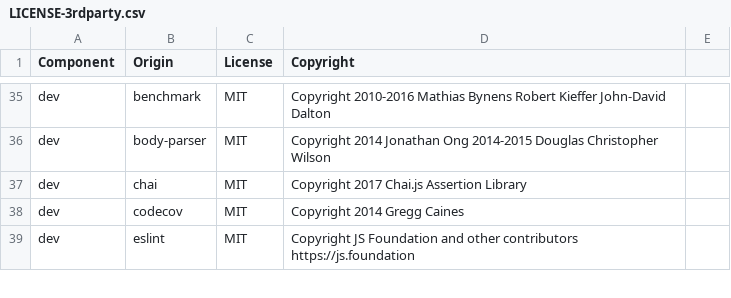
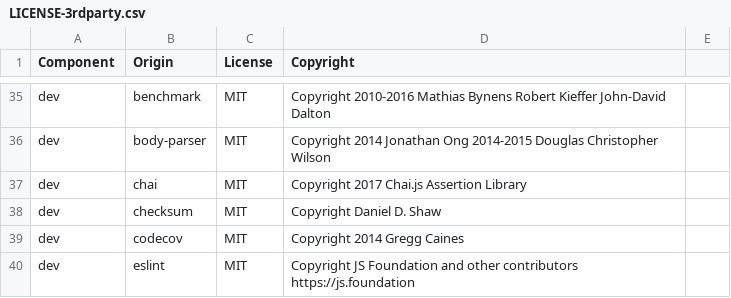
Before and after one commit to DataDog/dd-trace-js, a CSV file: LICENSE-3rdparty.csv, drawn as a sheet; only a part is shown, gaps mark what is left out; the diff names each change by its address in the sheet, - before the commit and + after, or states it on an @@ line.

Commit message:
add tests and checksum validation for prebuilt native addons (#763)

```diff
--- a/LICENSE-3rdparty.csv
+++ b/LICENSE-3rdparty.csv
+row 38: dev | checksum | MIT | Copyright Daniel D. Shaw
```
Also changed, not shown: 7 other files.
